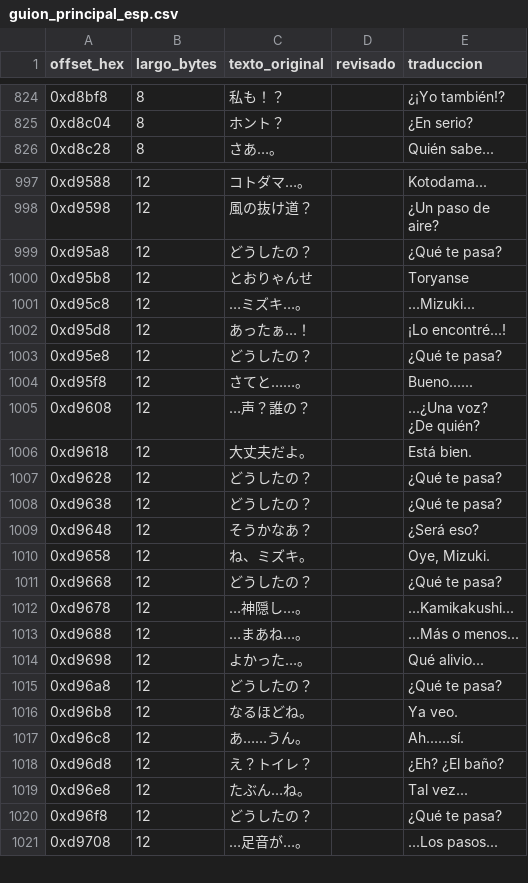
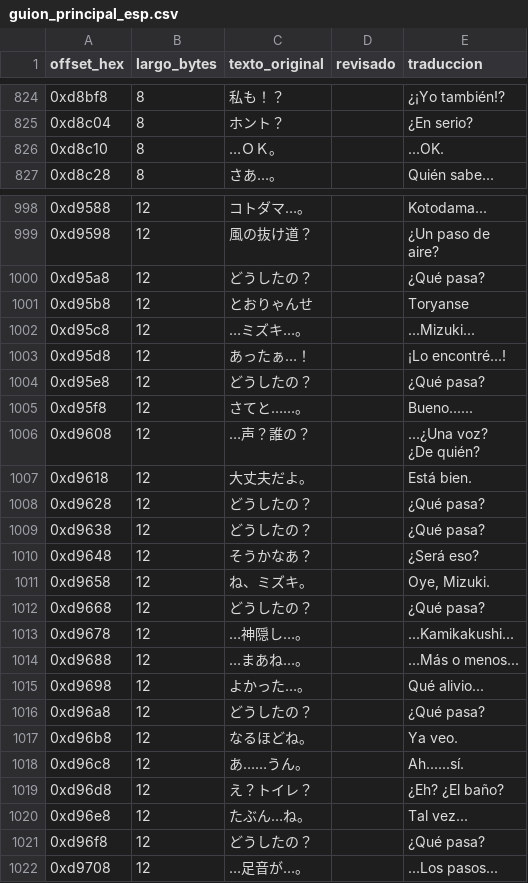
Before and after one commit to Secabel/twilight-syndrome, a CSV file: assets/csv/guion_principal_esp.csv, drawn as a sheet; only a part is shown, gaps mark what is left out; addresses are those after the commit; the diff covers the shown part only; the diff names each change by its address in the sheet, - before the commit and + after, or states it on an @@ line.

```diff
--- a/assets/csv/guion_principal_esp.csv
+++ b/assets/csv/guion_principal_esp.csv
+row 826: 0xd8c10 | 8 | …ＯＫ。 |  | ...OK.
-E1000 (traduccion): ¿Qué te pasa?
+E1000 (traduccion): ¿Qué pasa?
-E1004 (traduccion): ¿Qué te pasa?
+E1004 (traduccion): ¿Qué pasa?
-E1008:E1009 (traduccion): ¿Qué te pasa?
+E1008:E1009 (traduccion): ¿Qué pasa?
-E1012 (traduccion): ¿Qué te pasa?
+E1012 (traduccion): ¿Qué pasa?
-E1016 (traduccion): ¿Qué te pasa?
+E1016 (traduccion): ¿Qué pasa?
-E1021 (traduccion): ¿Qué te pasa?
+E1021 (traduccion): ¿Qué pasa?
```
Also changed, not shown: 5 added rows and 59 edited cells elsewhere in this file, assets/csv/guion_principal_eng.csv, 1 other file.
